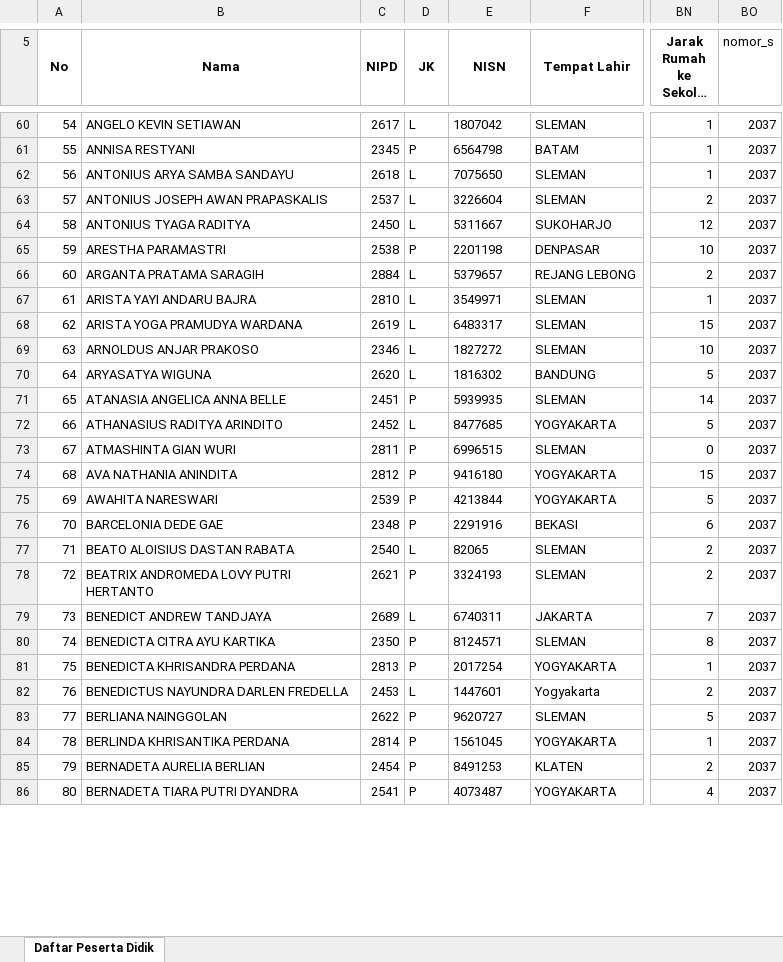
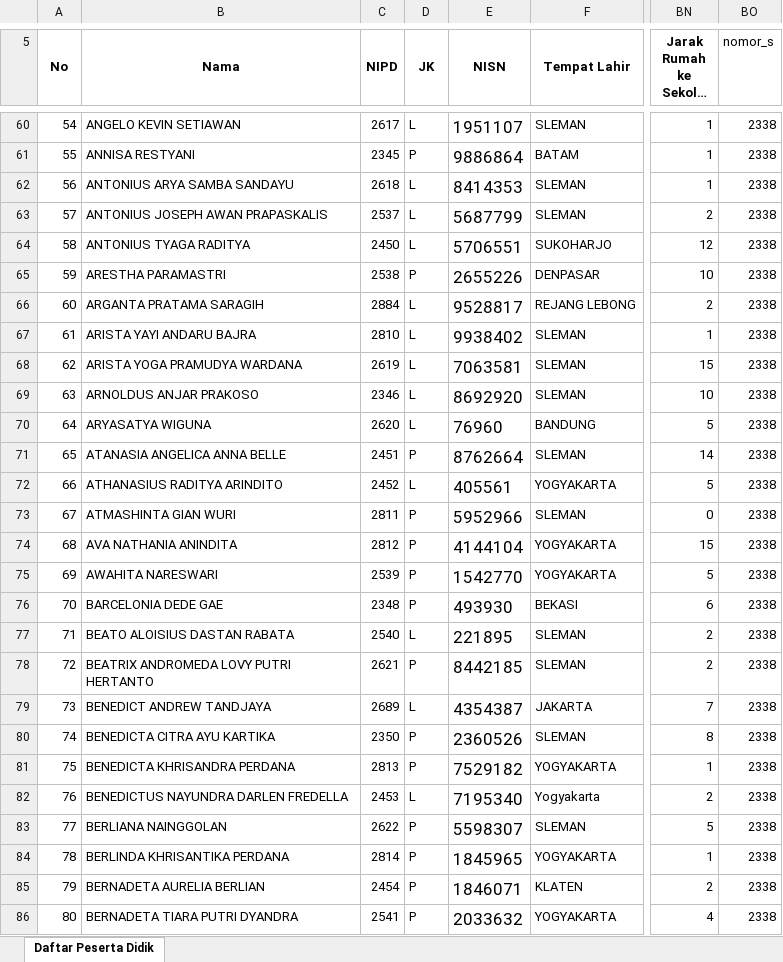
Before and after one commit to gabrieladvent/website-kanisius, an Excel workbook: public/storage/simpanFile/daftar_pd-SD KANISIUS SENGKAN-2023-05-19 08_15_30 - Aluisia Yuyun.xlsx, sheet Daftar Peserta Didik, drawn as a sheet; only a part is shown, gaps mark what is left out; long unchanged cells end in …; values as stored, in another font and other column widths than the file's, no borders; the diff covers the shown part only; the diff names each change by its address in the sheet, - before the commit and + after, or states it on an @@ line.

```diff
--- a/public/storage/simpanFile/daftar_pd-SD KANISIUS SENGKAN-2023-05-19 08_15_30 - Aluisia Yuyun.xlsx (sheet Daftar Peserta Didik)
+++ b/public/storage/simpanFile/daftar_pd-SD KANISIUS SENGKAN-2023-05-19 08_15_30 - Aluisia Yuyun.xlsx (sheet Daftar Peserta Didik)
@@ E60:E86 text size: larger @@
-E60 (NISN): 1807042
+E60 (NISN): 1951107
-BO60:BO86 (nomor_s): 2037
+BO60:BO86 (nomor_s): 2338
-E61 (NISN): 6564798
+E61 (NISN): 9886864
-E62 (NISN): 7075650
+E62 (NISN): 8414353
-E63 (NISN): 3226604
+E63 (NISN): 5687799
-E64 (NISN): 5311667
+E64 (NISN): 5706551
-E65 (NISN): 2201198
+E65 (NISN): 2655226
-E66 (NISN): 5379657
+E66 (NISN): 9528817
-E67 (NISN): 3549971
+E67 (NISN): 9938402
-E68 (NISN): 6483317
+E68 (NISN): 7063581
-E69 (NISN): 1827272
+E69 (NISN): 8692920
-E70 (NISN): 1816302
+E70 (NISN): 76960
-E71 (NISN): 5939935
+E71 (NISN): 8762664
-E72 (NISN): 8477685
+E72 (NISN): 405561
-E73 (NISN): 6996515
+E73 (NISN): 5952966
-E74 (NISN): 9416180
+E74 (NISN): 4144104
-E75 (NISN): 4213844
+E75 (NISN): 1542770
-E76 (NISN): 2291916
+E76 (NISN): 493930
-E77 (NISN): 82065
+E77 (NISN): 221895
-E78 (NISN): 3324193
+E78 (NISN): 8442185
-E79 (NISN): 6740311
+E79 (NISN): 4354387
-E80 (NISN): 8124571
+E80 (NISN): 2360526
-E81 (NISN): 2017254
+E81 (NISN): 7529182
-E82 (NISN): 1447601
+E82 (NISN): 7195340
-E83 (NISN): 9620727
+E83 (NISN): 5598307
-E84 (NISN): 1561045
+E84 (NISN): 1845965
-E85 (NISN): 8491253
+E85 (NISN): 1846071
-E86 (NISN): 4073487
+E86 (NISN): 2033632
```
Also changed, not shown: 939 edited cells and cell formats elsewhere in this sheet, public/storage/simpanFile/daftar siswa-siswi TK.xlsx, public/storage/simpanFile/daftar_pd-SMP KANISIUS GAYAM YOGYAKARTA-2023-07-13 11_24_36.xlsx, 53 other files.
